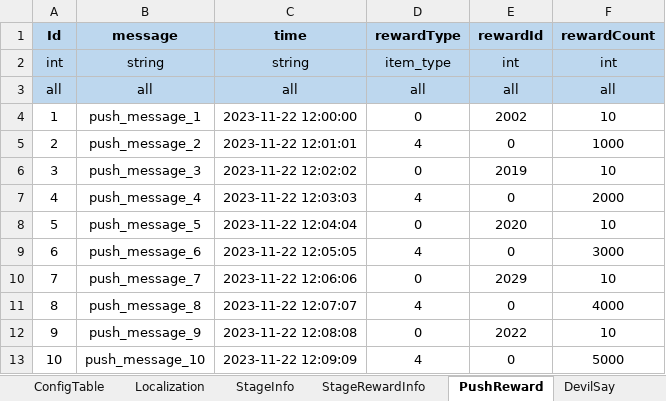
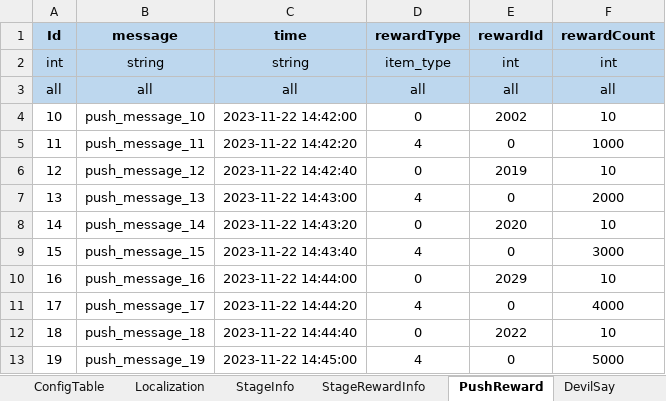
Before and after one commit to david0305mc/TowerDefense, an Excel workbook: ExcelToCSV/SrcFolder/테이블_0323_v22.xlsx, sheet PushReward, drawn as a sheet; only a part is shown; values as stored, in another font and other column widths than the file's, no borders; the diff covers the shown part only; the diff names each change by its address in the sheet, - before the commit and + after, or states it on an @@ line.

```diff
--- a/ExcelToCSV/SrcFolder/테이블_0323_v22.xlsx (sheet PushReward)
+++ b/ExcelToCSV/SrcFolder/테이블_0323_v22.xlsx (sheet PushReward)
-A4 (Id): 1
+A4 (Id): 10
-B4 (message): push_message_1
+B4 (message): push_message_10
-C4 (time): 2023-11-22 12:00:00
+C4 (time): 2023-11-22 14:42:00
-A5 (Id): 2
+A5 (Id): 11
-B5 (message): push_message_2
+B5 (message): push_message_11
-C5 (time): 2023-11-22 12:01:01
+C5 (time): 2023-11-22 14:42:20
-A6 (Id): 3
+A6 (Id): 12
-B6 (message): push_message_3
+B6 (message): push_message_12
-C6 (time): 2023-11-22 12:02:02
+C6 (time): 2023-11-22 14:42:40
-A7 (Id): 4
+A7 (Id): 13
-B7 (message): push_message_4
+B7 (message): push_message_13
-C7 (time): 2023-11-22 12:03:03
+C7 (time): 2023-11-22 14:43:00
-A8 (Id): 5
+A8 (Id): 14
-B8 (message): push_message_5
+B8 (message): push_message_14
-C8 (time): 2023-11-22 12:04:04
+C8 (time): 2023-11-22 14:43:20
-A9 (Id): 6
+A9 (Id): 15
-B9 (message): push_message_6
+B9 (message): push_message_15
-C9 (time): 2023-11-22 12:05:05
+C9 (time): 2023-11-22 14:43:40
-A10 (Id): 7
+A10 (Id): 16
-B10 (message): push_message_7
+B10 (message): push_message_16
-C10 (time): 2023-11-22 12:06:06
+C10 (time): 2023-11-22 14:44:00
-A11 (Id): 8
+A11 (Id): 17
-B11 (message): push_message_8
+B11 (message): push_message_17
-C11 (time): 2023-11-22 12:07:07
+C11 (time): 2023-11-22 14:44:20
-A12 (Id): 9
+A12 (Id): 18
-B12 (message): push_message_9
+B12 (message): push_message_18
-C12 (time): 2023-11-22 12:08:08
+C12 (time): 2023-11-22 14:44:40
-A13 (Id): 10
+A13 (Id): 19
-B13 (message): push_message_10
+B13 (message): push_message_19
-C13 (time): 2023-11-22 12:09:09
+C13 (time): 2023-11-22 14:45:00
```
Also changed, not shown: 12 edited cells elsewhere in this sheet, 4 other files.
